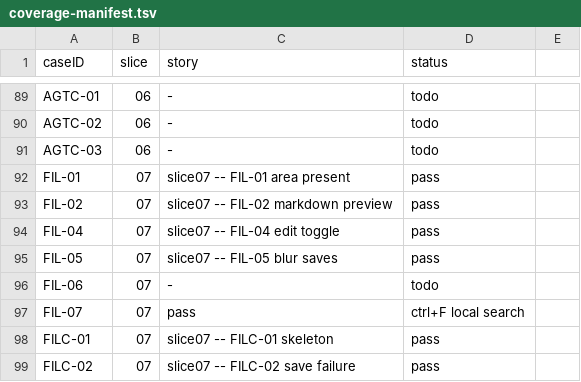
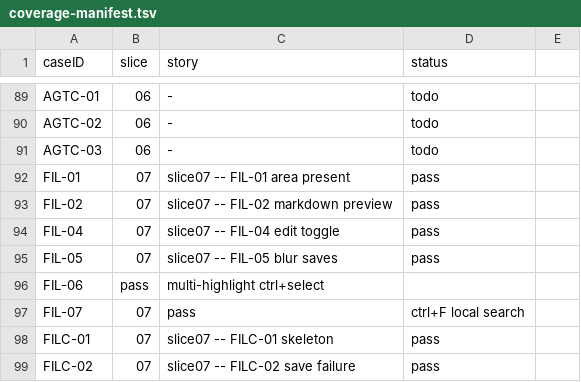
Before and after one commit to penwoodj/whitt, a TSV file: docs/feature-requirements/validation/coverage-manifest.tsv, drawn as a sheet; only a part is shown, gaps mark what is left out.

Commit message:
chore(manifest): Mark FIL-06 as pass

```diff
--- a/docs/feature-requirements/validation/coverage-manifest.tsv
+++ b/docs/feature-requirements/validation/coverage-manifest.tsv
@@ -95,3 +95,3 @@ FIL-04	07	slice07 -- FIL-04 edit toggle	pass
 FIL-05	07	slice07 -- FIL-05 blur saves	pass
-FIL-06	07	-	todo
+FIL-06	pass	multi-highlight ctrl+select
 FIL-07	07	pass	ctrl+F local search
```
